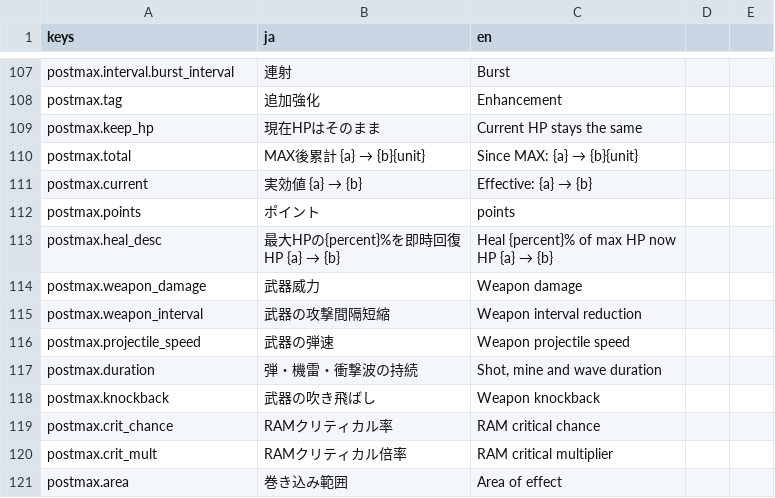
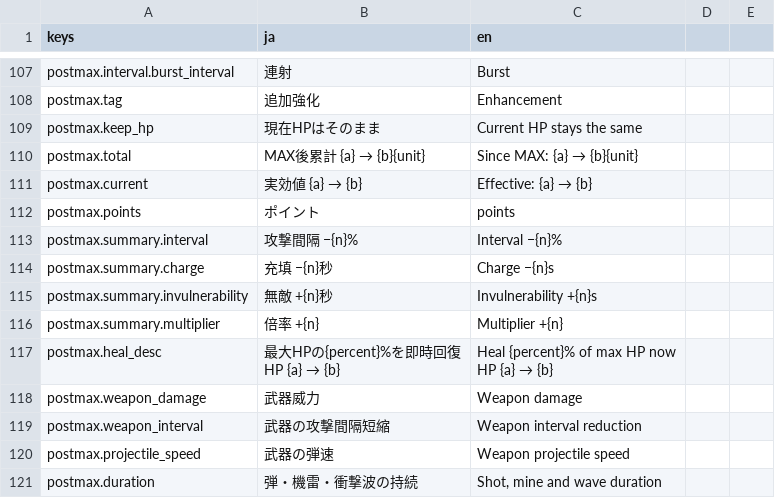
Before and after one commit to Tomatoguy1029/speed, a CSV file: speed/data/text/strings.csv, drawn as a sheet; only a part is shown, gaps mark what is left out; the shorter side is filled out with more unchanged rows.

```diff
--- a/speed/data/text/strings.csv
+++ b/speed/data/text/strings.csv
@@ -114,2 +114,6 @@ postmax.current,実効値 {a} → {b},Effective: {a} → {b}
 postmax.points,ポイント,points
+postmax.summary.interval,攻撃間隔 −{n}%,Interval −{n}%
+postmax.summary.charge,充填 −{n}秒,Charge −{n}s
+postmax.summary.invulnerability,無敵 +{n}秒,Invulnerability +{n}s
+postmax.summary.multiplier,倍率 +{n},Multiplier +{n}
 postmax.heal_desc,"最大HPの{percent}%を即時回復
```
Also changed, not shown: 4 other files.
